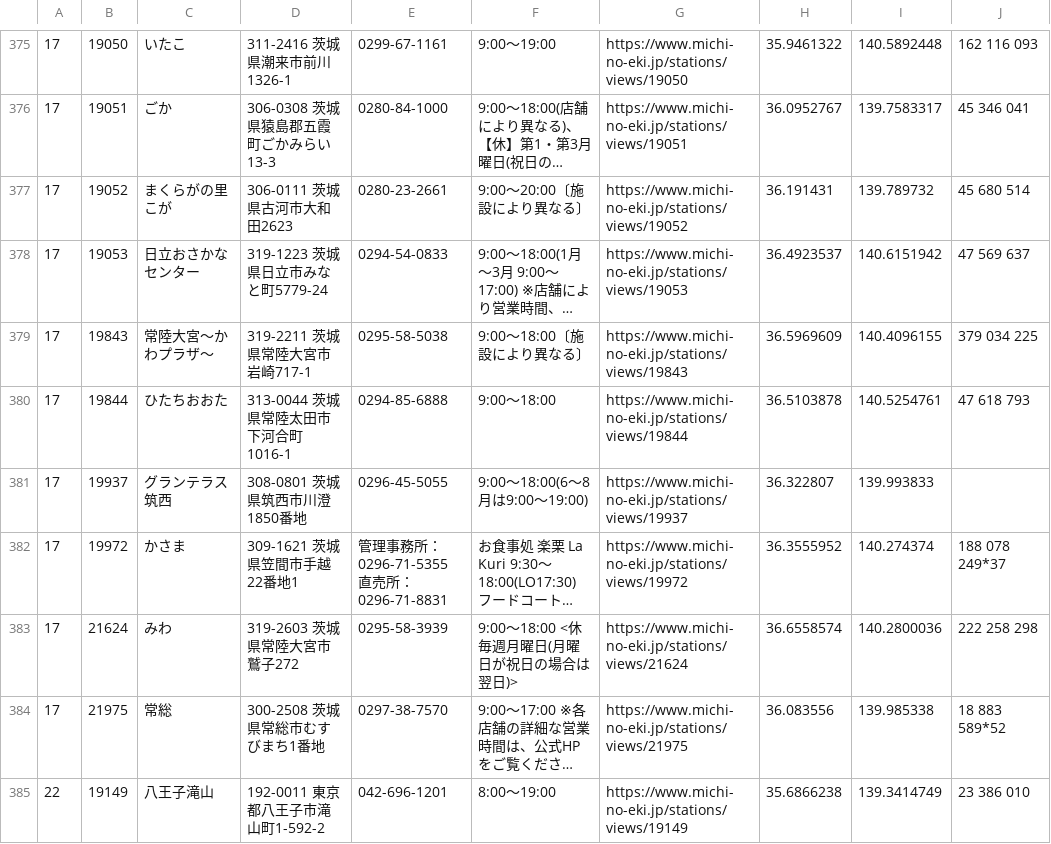
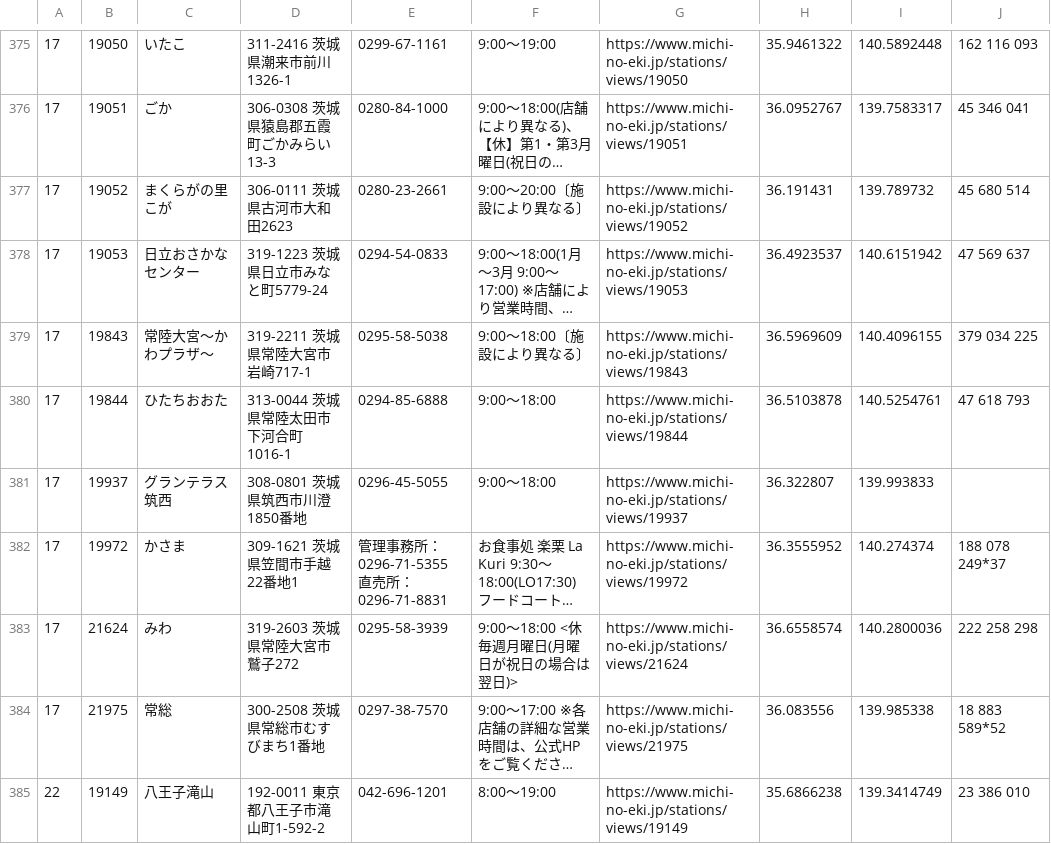
Before and after one commit to tk0miya/roadside_station_maps, a CSV file: data/stations.csv, drawn as a sheet; only a part is shown, gaps mark what is left out; long unchanged cells end in …; the diff names each change by its address in the sheet, - before the commit and + after, or states it on an @@ line.

```diff
--- a/data/stations.csv
+++ b/data/stations.csv
-F381: 9:00〜18:00(6〜8月は9:00〜19:00)
+F381: 9:00〜18:00
```
Also changed, not shown: 1 other file.
